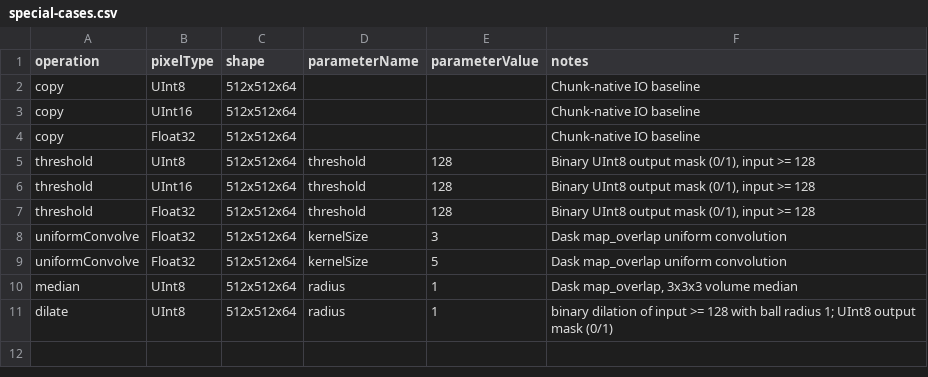
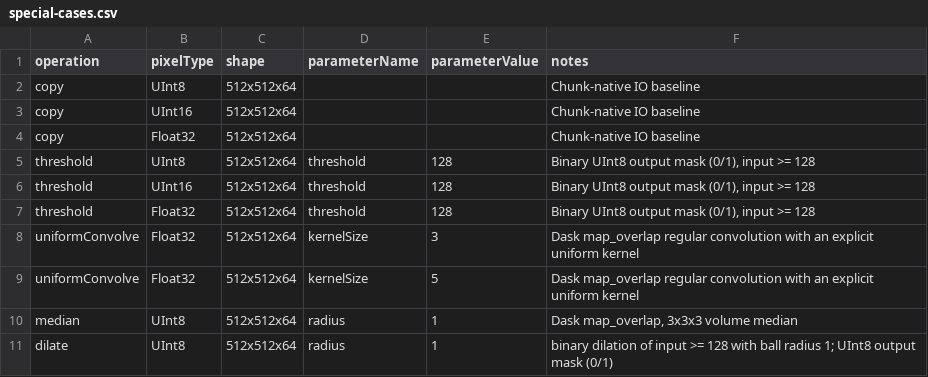
Before and after one commit to sporring/stackProcessing, a CSV file: benchmarks/config/special-cases.csv, drawn as a sheet.

Commit message:
improved benchmarking

```diff
--- a/benchmarks/config/special-cases.csv
+++ b/benchmarks/config/special-cases.csv
@@ -7,4 +7,4 @@ threshold,UInt16,512x512x64,threshold,128,"Binary UInt8 output mask (0/1), input
 threshold,Float32,512x512x64,threshold,128,"Binary UInt8 output mask (0/1), input >= 128"
-uniformConvolve,Float32,512x512x64,kernelSize,3,Dask map_overlap uniform convolution
-uniformConvolve,Float32,512x512x64,kernelSize,5,Dask map_overlap uniform convolution
+uniformConvolve,Float32,512x512x64,kernelSize,3,Dask map_overlap regular convolution with an explicit uniform kernel
+uniformConvolve,Float32,512x512x64,kernelSize,5,Dask map_overlap regular convolution with an explicit uniform kernel
 median,UInt8,512x512x64,radius,1,"Dask map_overlap, 3x3x3 volume median"
```
Also changed, not shown: 6 other files.
